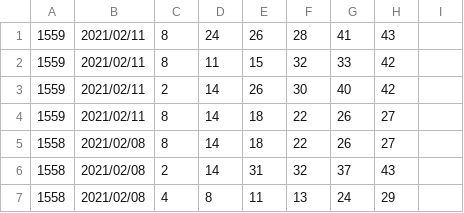
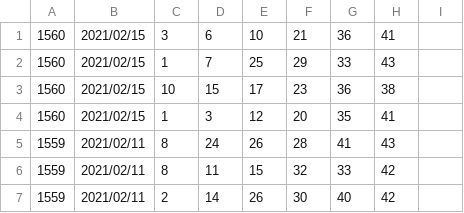
Before and after one commit to vpn62399/memo, a CSV file: loto6c.csv, drawn as a sheet; only a part is shown; the shorter side is filled out with more unchanged rows.

```diff
--- a/loto6c.csv
+++ b/loto6c.csv
@@ -1 +1,5 @@
+1560,2021/02/15,3,6,10,21,36,41
+1560,2021/02/15,1,7,25,29,33,43
+1560,2021/02/15,10,15,17,23,36,38
+1560,2021/02/15,1,3,12,20,35,41
 1559,2021/02/11,8,24,26,28,41,43
```
Also changed, not shown: loto6.csv, 4 other files.
